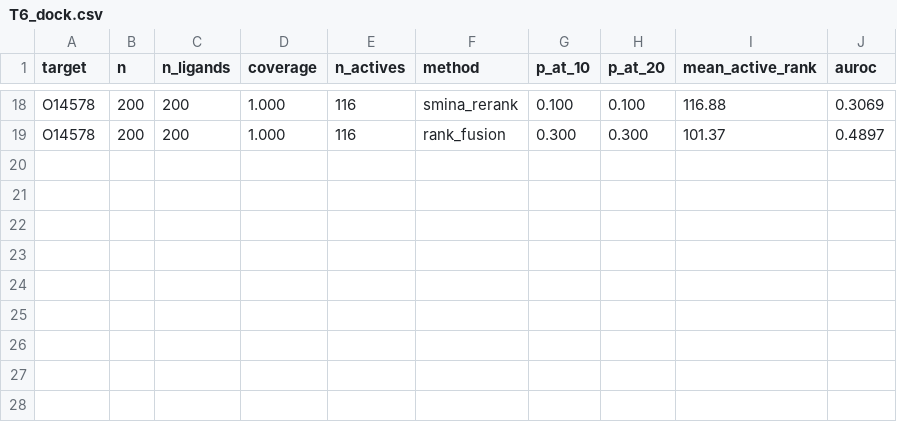
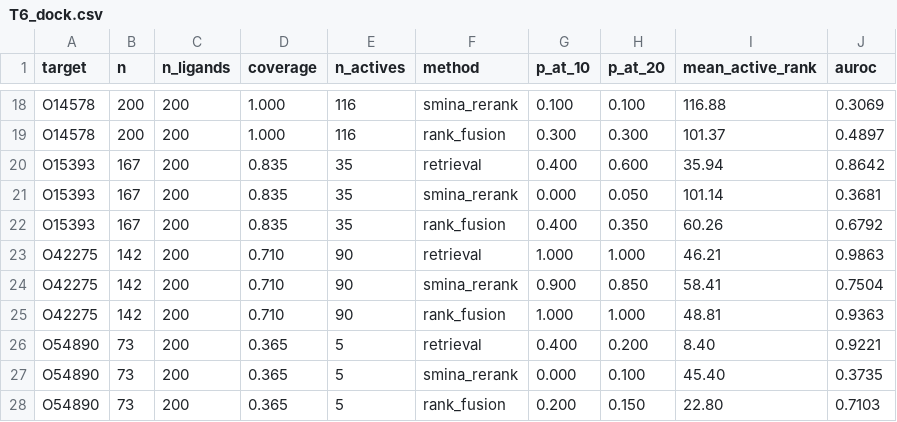
Before and after one commit to qiaochu-lab/virtual-screening, a CSV file: results/T6_dock.csv, drawn as a sheet; only a part is shown, gaps mark what is left out; the diff names each change by its address in the sheet, - before the commit and + after, or states it on an @@ line.

```diff
--- a/results/T6_dock.csv
+++ b/results/T6_dock.csv
+row 20: O15393 | 167 | 200 | 0.835 | 35 | retrieval | 0.400 | 0.600 | 35.94 | 0.8642
+row 21: O15393 | 167 | 200 | 0.835 | 35 | smina_rerank | 0.000 | 0.050 | 101.14 | 0.3681
+row 22: O15393 | 167 | 200 | 0.835 | 35 | rank_fusion | 0.400 | 0.350 | 60.26 | 0.6792
+row 23: O42275 | 142 | 200 | 0.710 | 90 | retrieval | 1.000 | 1.000 | 46.21 | 0.9863
+row 24: O42275 | 142 | 200 | 0.710 | 90 | smina_rerank | 0.900 | 0.850 | 58.41 | 0.7504
+row 25: O42275 | 142 | 200 | 0.710 | 90 | rank_fusion | 1.000 | 1.000 | 48.81 | 0.9363
+row 26: O54890 | 73 | 200 | 0.365 | 5 | retrieval | 0.400 | 0.200 | 8.40 | 0.9221
+row 27: O54890 | 73 | 200 | 0.365 | 5 | smina_rerank | 0.000 | 0.100 | 45.40 | 0.3735
+row 28: O54890 | 73 | 200 | 0.365 | 5 | rank_fusion | 0.200 | 0.150 | 22.80 | 0.7103
```
Also changed, not shown: 13 other files.
